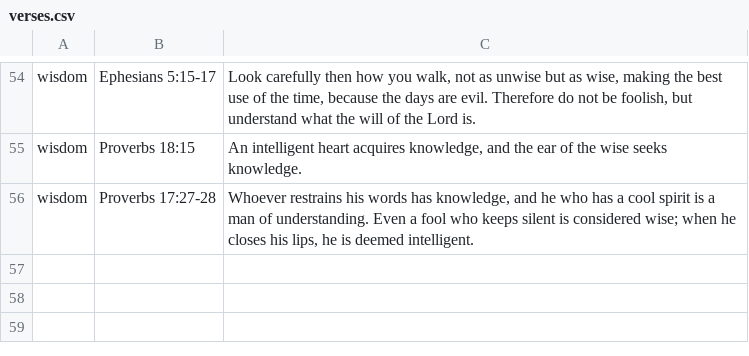
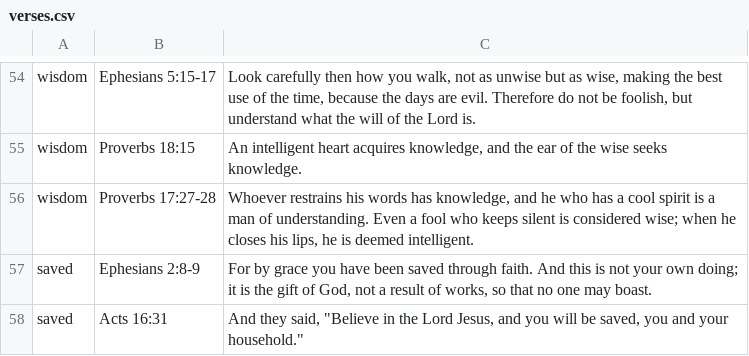
Before and after one commit to rubysash/verses, a CSV file: verses.csv, drawn as a sheet; only a part is shown, gaps mark what is left out; the diff names each change by its address in the sheet, - before the commit and + after, or states it on an @@ line.

Commit message:
sample data set it creates

```diff
--- a/verses.csv
+++ b/verses.csv
+row 57: saved | Ephesians 2:8-9 | For by grace you have been saved through faith. And this is not your own doing; it is the gift of God, not a result of works, so that no one may boast.
+row 58: saved | Acts 16:31 | And they said, "Believe in the Lord Jesus, and you will be saved, you and your household."
```
